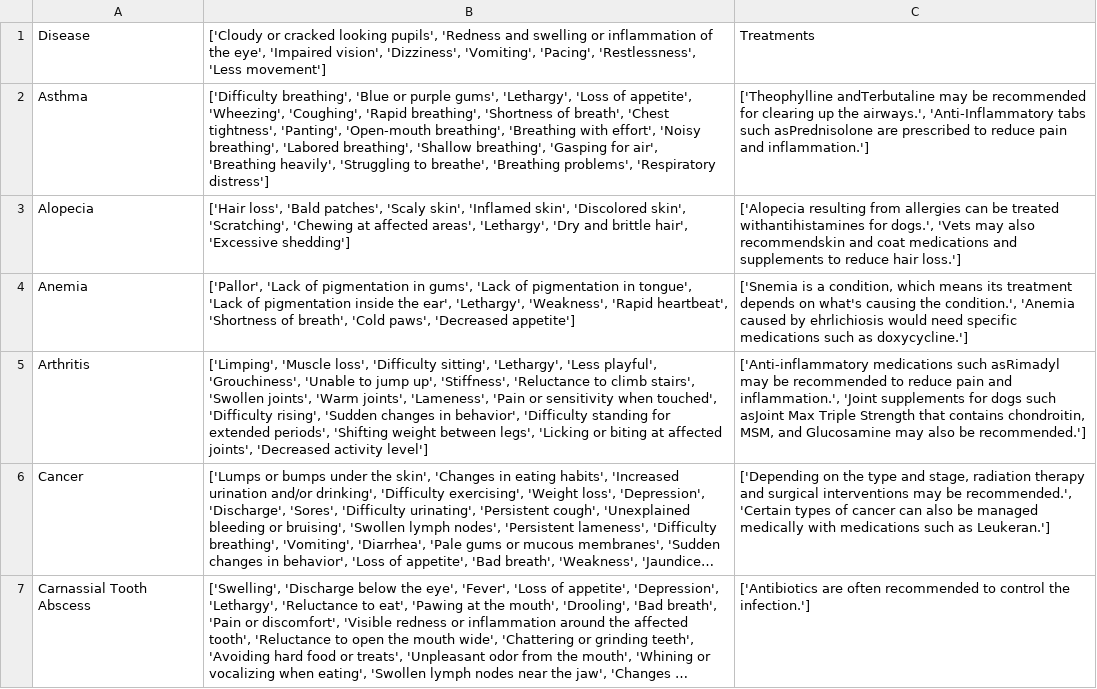
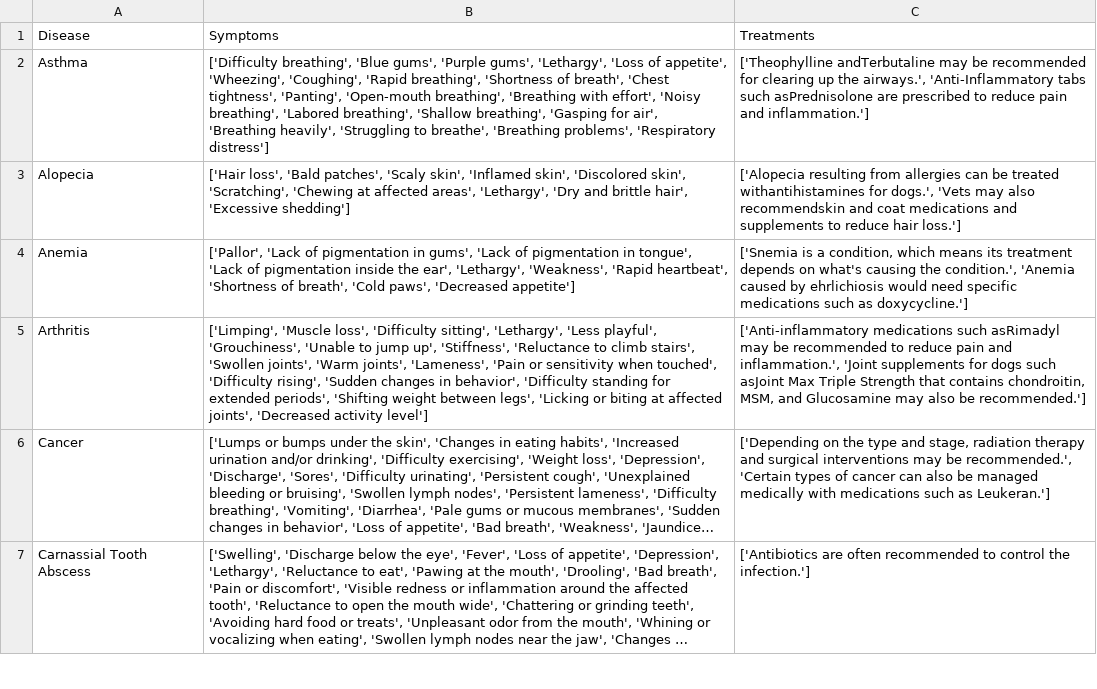
Before and after one commit to Rayal-Khatri/Django, a CSV file: Machine_Learning/disease_data.csv, drawn as a sheet; only a part is shown; long unchanged cells end in ….

Commit message:
Updated dataset & working MPLClassifier algorithm

```diff
--- a/Machine_Learning/disease_data.csv
+++ b/Machine_Learning/disease_data.csv
@@ -1,3 +1,3 @@
-Disease,"['Cloudy or cracked looking pupils', 'Redness and swelling or inflammation of the eye', 'Impaired vision', 'Dizziness', 'Vomiting', 'Pacing', 'Restlessness', 'Less movement']",Treatments
-Asthma,"['Difficulty breathing', 'Blue or purple gums', 'Lethargy', 'Loss of appetite', 'Wheezing', 'Coughing', 'Rapid breathing', 'Shortness of breath', 'Chest tightness', 'Panting', 'Open-mouth breathing', 'Breathing with effort', 'Noisy breathing', 'Labored breathing', 'Shallow breathing', 'Gasping for air', 'Breathing heavily', 'Struggling to breathe', 'Breathing problems', 'Respiratory distress']","['Theophylline andTerbutaline may be recommended for clearing up the airways.', 'Anti-Inflammatory tabs such asPrednisolone are prescribed to reduce pain and inflammation.']"
+Disease,Symptoms,Treatments
+Asthma,"['Difficulty breathing', 'Blue gums', 'Purple gums', 'Lethargy', 'Loss of appetite', 'Wheezing', 'Coughing', 'Rapid breathing', 'Shortness of breath', 'Chest tightness', 'Panting', 'Open-mouth breathing', 'Breathing with effort', 'Noisy breathing', 'Labored breathing', 'Shallow breathing', 'Gasping for air', 'Breathing heavily', 'Struggling to breathe', 'Breathing problems', 'Respiratory distress']","['Theophylline andTerbutaline may be recommended for clearing up the airways.', 'Anti-Inflammatory tabs such asPrednisolone are prescribed to reduce pain and inflammation.']"
 Alopecia,"['Hair loss', 'Bald patches', 'Scaly skin', 'Inflamed skin', 'Discolored skin', 'Scratching', 'Chewing at affected areas', 'Lethargy', 'Dry and brittle hair', 'Excessive shedding']","['Alopecia resulting from allergies can be treated withantihistamines for dogs.', 'Vets may also recommendskin and coat medications and supplements to reduce hair loss.']"
```
Also changed, not shown: 5 other files.
